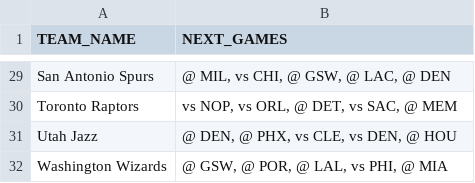
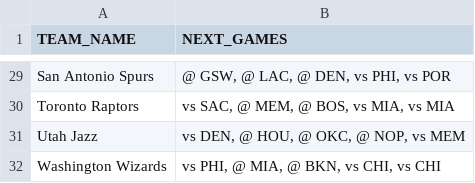
Before and after one commit to filippospol/hnr-projects, a CSV file: hnr-app-schedule.csv, drawn as a sheet; only a part is shown, gaps mark what is left out; the diff covers the shown part only; the diff names each change by its address in the sheet, - before the commit and + after, or states it on an @@ line.

```diff
--- a/hnr-app-schedule.csv
+++ b/hnr-app-schedule.csv
-B29 (NEXT_GAMES): @ MIL, vs CHI, @ GSW, @ LAC, @ DEN
+B29 (NEXT_GAMES): @ GSW, @ LAC, @ DEN, vs PHI, vs POR
-B30 (NEXT_GAMES): vs NOP, vs ORL, @ DET, vs SAC, @ MEM
+B30 (NEXT_GAMES): vs SAC, @ MEM, @ BOS, vs MIA, vs MIA
-B31 (NEXT_GAMES): @ DEN, @ PHX, vs CLE, vs DEN, @ HOU
+B31 (NEXT_GAMES): vs DEN, @ HOU, @ OKC, @ NOP, vs MEM
-B32 (NEXT_GAMES): @ GSW, @ POR, @ LAL, vs PHI, @ MIA
+B32 (NEXT_GAMES): vs PHI, @ MIA, @ BKN, vs CHI, vs CHI
```
Also changed, not shown: 26 edited cells elsewhere in this file, hnr-app-players.csv, hnr-app-standings.csv, 1 other file.
